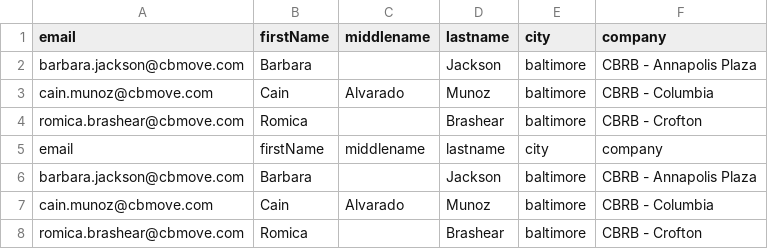
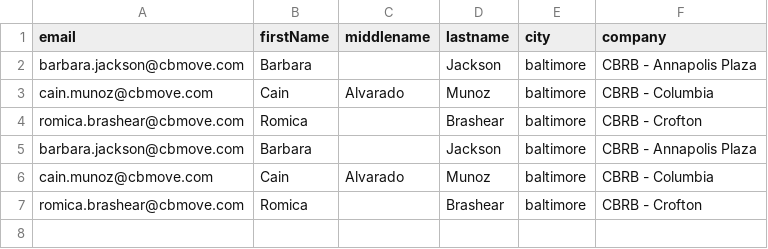
Before and after one commit to cynic0xff/AgentActivity, a CSV file: data/baltimore-29-11-2017.csv, drawn as a sheet.

```diff
--- a/data/baltimore-29-11-2017.csv
+++ b/data/baltimore-29-11-2017.csv
@@ -4,3 +4,2 @@ cain.munoz@cbmove.com,Cain,Alvarado,Munoz,baltimore,CBRB - Columbia
 romica.brashear@cbmove.com,Romica,,Brashear,baltimore,CBRB - Crofton
-email,firstName,middlename,lastname,city,company
 barbara.jackson@cbmove.com,Barbara,,Jackson,baltimore,CBRB - Annapolis Plaza
```
Also changed, not shown: 1 other file.
